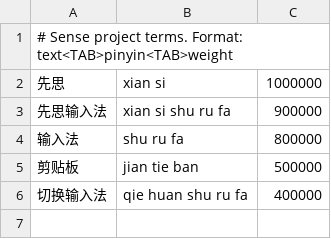
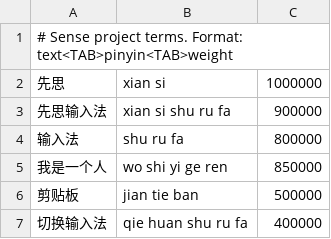
Before and after one commit to EthanBird/Sense, a TSV file: ime-service/src/main/lexicon/sense_custom.dict.tsv, drawn as a sheet.

Commit message:
feat: add adaptive Chinese input and user lexicon
- expand the attributed lexicon with statistical short codes and one-edit correction
- persist full-pinyin selections for initials recall
- left-align candidates and package offline dictionary notices

```diff
--- a/ime-service/src/main/lexicon/sense_custom.dict.tsv
+++ b/ime-service/src/main/lexicon/sense_custom.dict.tsv
@@ -4,2 +4,3 @@
 输入法	shu ru fa	800000
+我是一个人	wo shi yi ge ren	850000
 剪贴板	jian tie ban	500000
```
Also changed, not shown: 40 other files.
